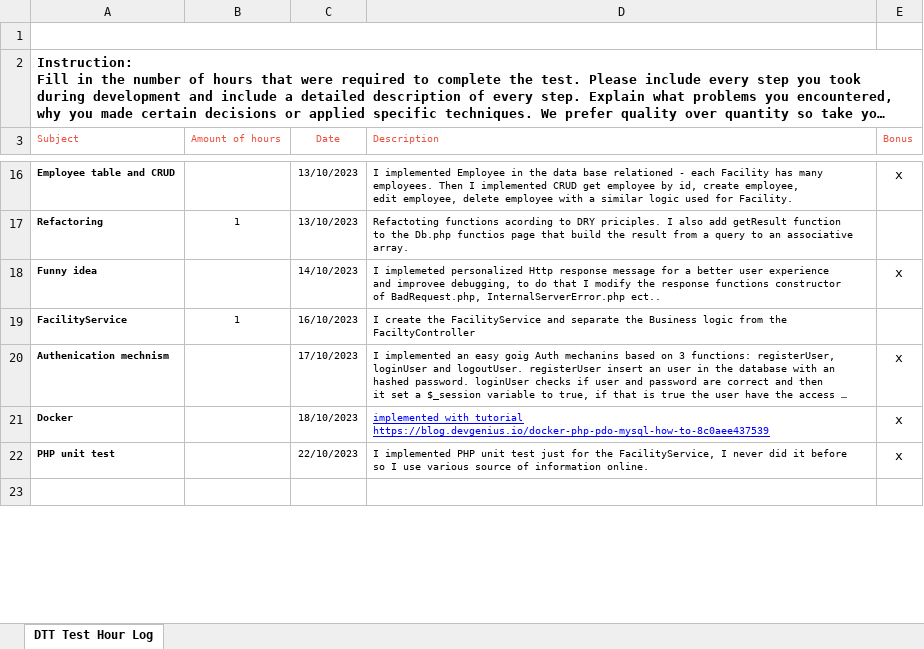
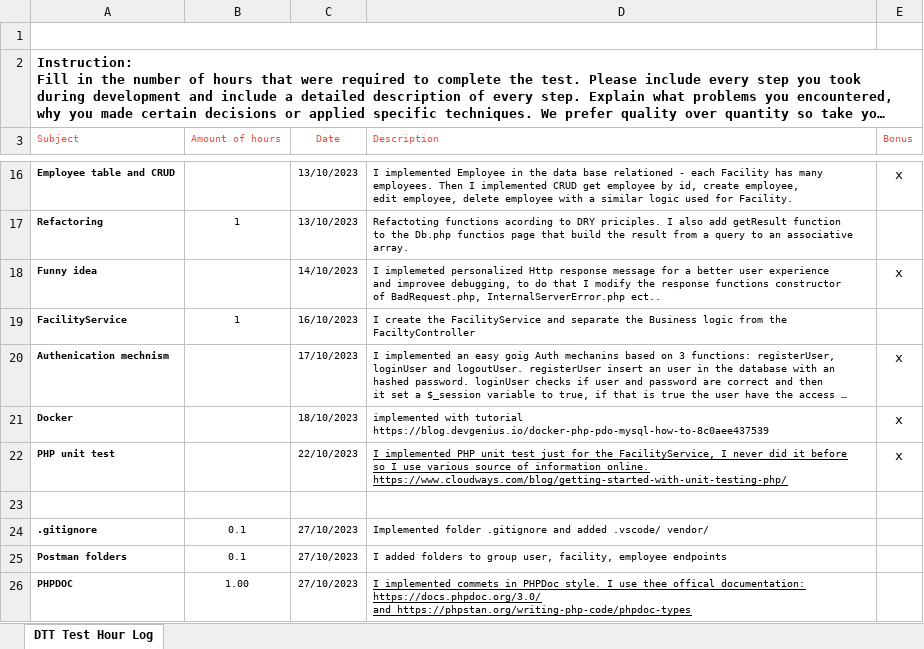
Before and after one commit to jeremy-mazzocco/web_backend_test_catering_api, an Excel workbook: DTT files/DTT-Assessment-Hour-Log_2023.xlsx, sheet DTT Test Hour Log, drawn as a sheet; only a part is shown, gaps mark what is left out; the shorter side is filled out with more unchanged rows; long unchanged cells end in …; values as stored, in another font and other column widths than the file's, no borders; charts and pictures not drawn; ↵ is a line break in a cell; the diff covers the shown part only; the diff names each change by its address in the sheet, - before the commit and + after, or states it on an @@ line.

Commit message:
excell file update

```diff
--- a/DTT files/DTT-Assessment-Hour-Log_2023.xlsx (sheet DTT Test Hour Log)
+++ b/DTT files/DTT-Assessment-Hour-Log_2023.xlsx (sheet DTT Test Hour Log)
@@ D21 underline: on → off, text colour: #0000FF → black @@
-D22 (Description): …information online.
+D22 (Description): …information online. ↵ https://www.cloudways.com/blog/getting-started-with-unit-testing-php/
-D22 underline: off
+D22 underline: on
+row 23: (empty)
+row 24: .gitignore | 0.1 | 27/10/2023 | Implemented folder .gitignore and added .vscode/ vendor/
+row 25: Postman folders | 0.1 | 27/10/2023 | I added folders to group user, facility, employee endpoints
+row 26: PHPDOC | 1.00 | 27/10/2023 | I implemented commets in PHPDoc style. I use thee offical documentation: ↵ https://docs.phpdoc.org/3.0/ ↵ and https://phpstan.org/writing-php-code/phpdoc-types
```
Also changed, not shown: 7 added rows, 8 removed rows, 3 edited cells and cell formats elsewhere in this sheet, 1 other file.
